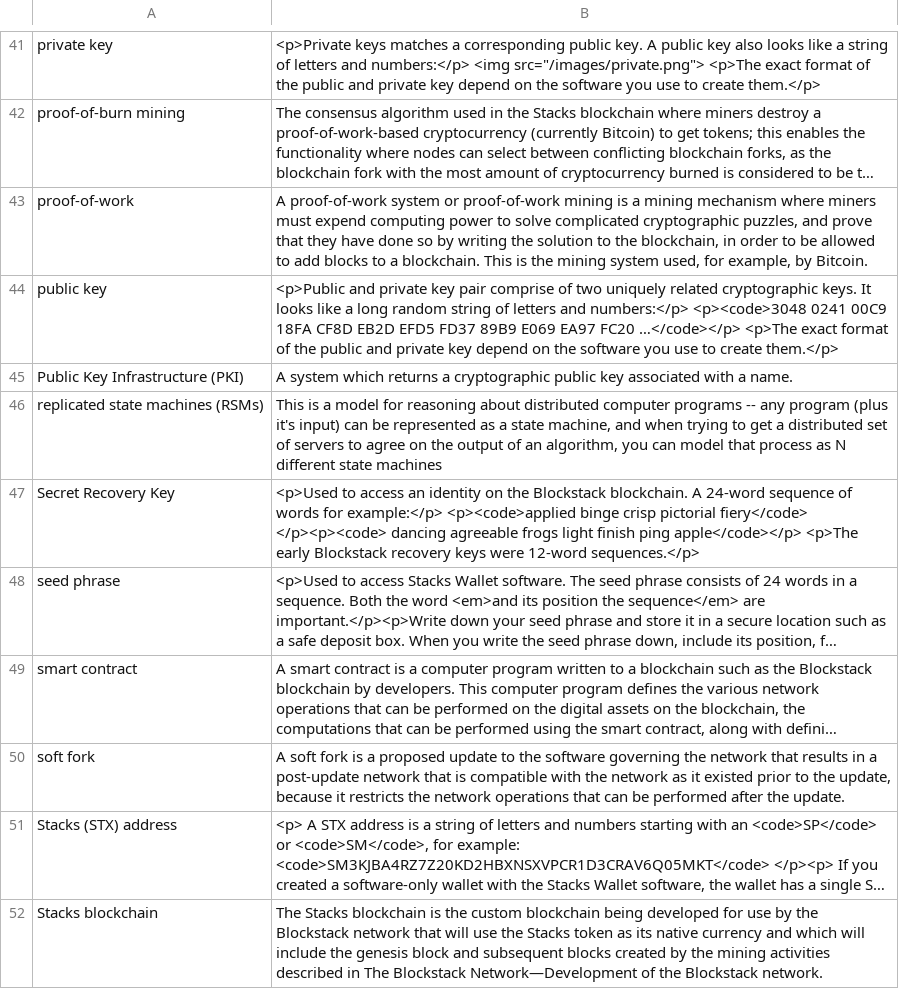
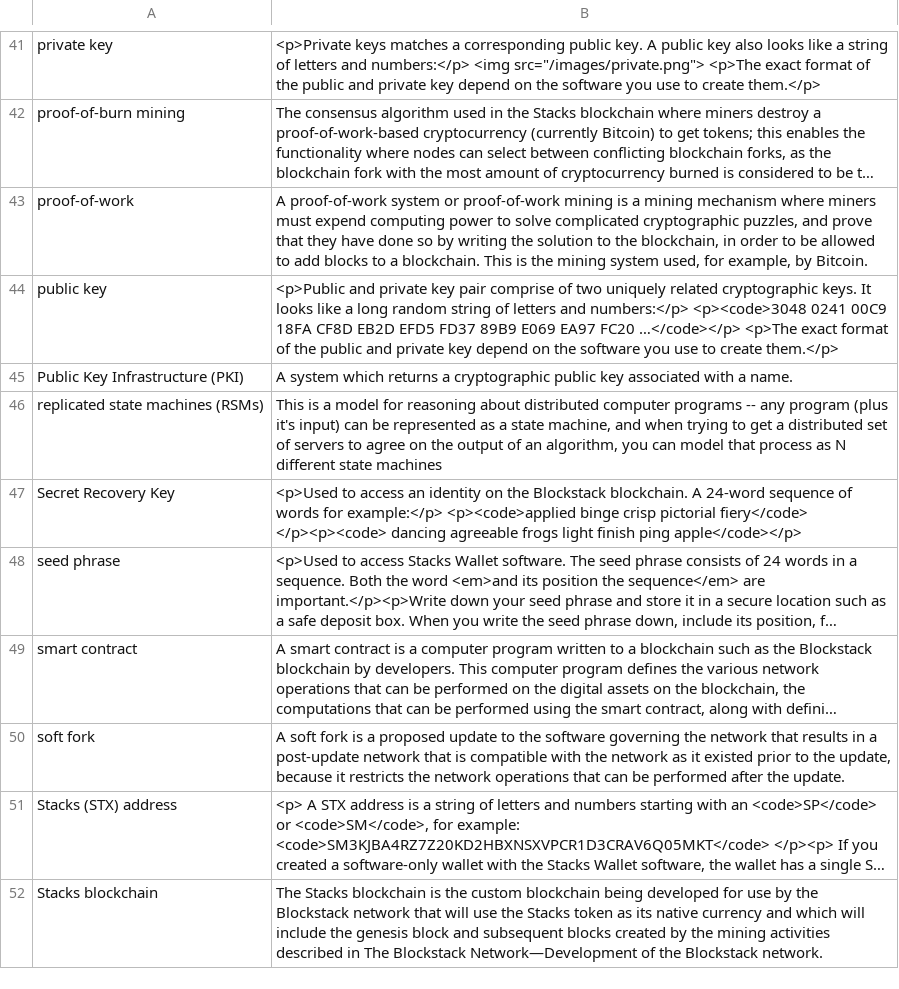
Before and after one commit to stacks-network/docs, a CSV file: src/_data/glossary.csv, drawn as a sheet; only a part is shown, gaps mark what is left out; long unchanged cells end in …; the diff names each change by its address in the sheet, - before the commit and + after, or states it on an @@ line.

```diff
--- a/src/_data/glossary.csv
+++ b/src/_data/glossary.csv
-B47: …ping apple</code></p> <p>The early Blockstack recovery keys were 12-word sequences.</p>
+B47: …ping apple</code></p>
```
Also changed, not shown: 1 other file.
